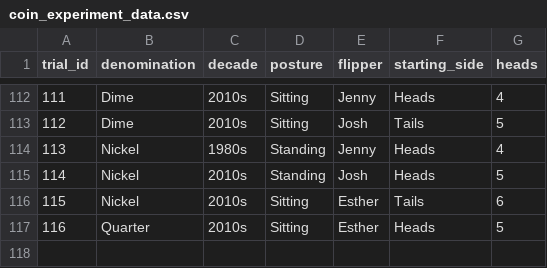
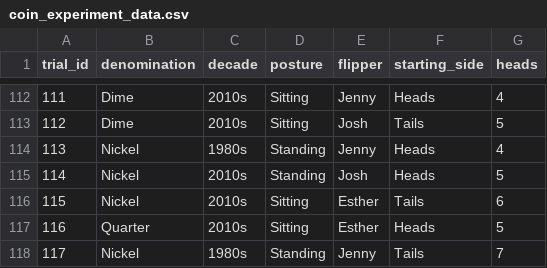
Before and after one commit to jlee2843/830-coin-fairness, a CSV file: data/coin_experiment_data.csv, drawn as a sheet; only a part is shown, gaps mark what is left out; the diff names each change by its address in the sheet, - before the commit and + after, or states it on an @@ line.

Commit message:
Update coin data 2026-07-12T23:13:13

```diff
--- a/data/coin_experiment_data.csv
+++ b/data/coin_experiment_data.csv
+row 118: 117 | Nickel | 1980s | Standing | Jenny | Tails | 7
```
